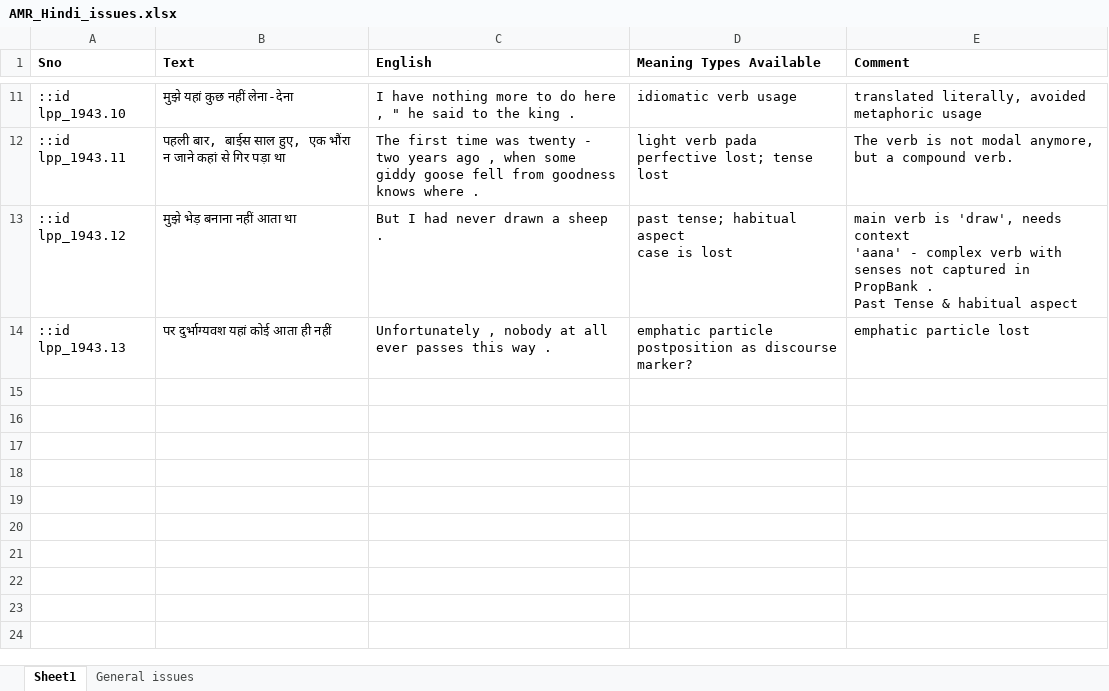
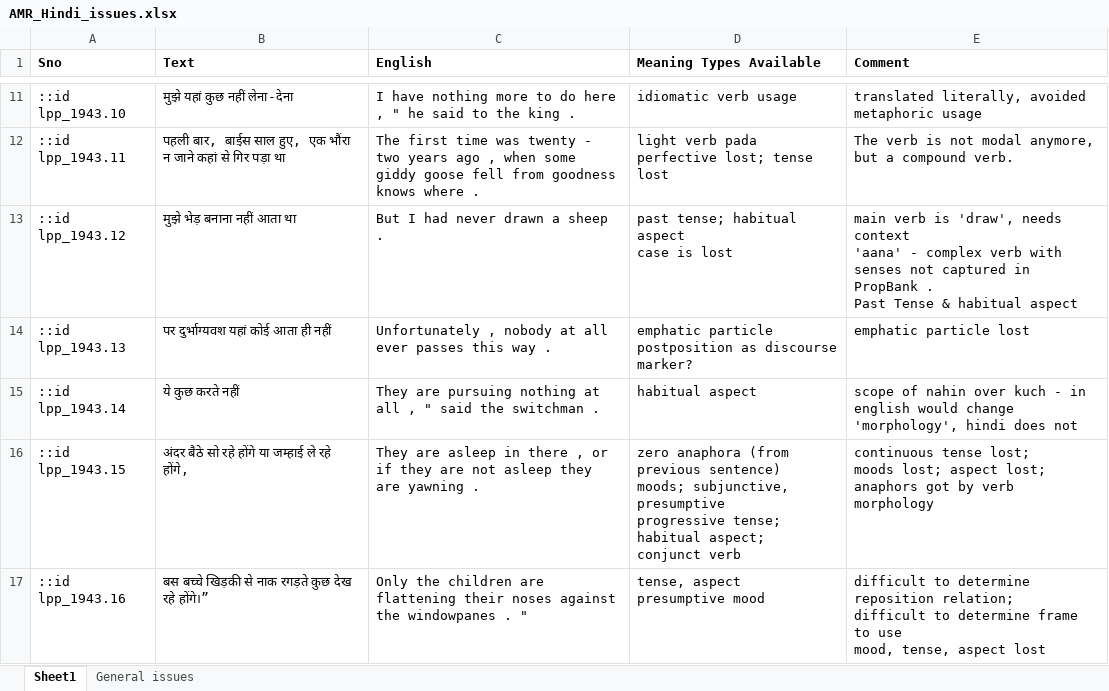
Before and after one commit to nitinvwaran/littlepricehindi-amr, an Excel workbook: AMR_Hindi_issues.xlsx, sheet Sheet1, drawn as a sheet; only a part is shown, gaps mark what is left out; values as stored, in another font and other column widths than the file's, no borders; ↵ is a line break in a cell; the diff names each change by its address in the sheet, - before the commit and + after, or states it on an @@ line.

```diff
--- a/AMR_Hindi_issues.xlsx (sheet Sheet1)
+++ b/AMR_Hindi_issues.xlsx (sheet Sheet1)
+row 15: ::id lpp_1943.14 | ये कुछ करते नहीं | They are pursuing nothing at all , " said the switchman . | habitual aspect | scope of nahin over kuch - in english would change 'morphology', hindi does not
+row 16: ::id lpp_1943.15 | अंदर बैठे सो रहे होंगे या जम्हाई ले रहे होंगे, | They are asleep in there , or if they are not asleep they are yawning . | zero anaphora (from previous sentence) ↵ moods; subjunctive, presumptive ↵ progressive tense; habitual aspect; ↵ conjunct verb | continuous tense lost; ↵ moods lost; aspect lost; ↵ anaphors got by verb morphology
+row 17: ::id lpp_1943.16 | बस बच्चे खिड़की से नाक रगड़ते कुछ देख रहे होंगे।” | Only the children are flattening their noses against the windowpanes . " | tense, aspect ↵ presumptive mood | difficult to determine reposition relation; ↵ difficult to determine frame to use ↵ mood, tense, aspect lost
```
Also changed, not shown: 2 other files.
